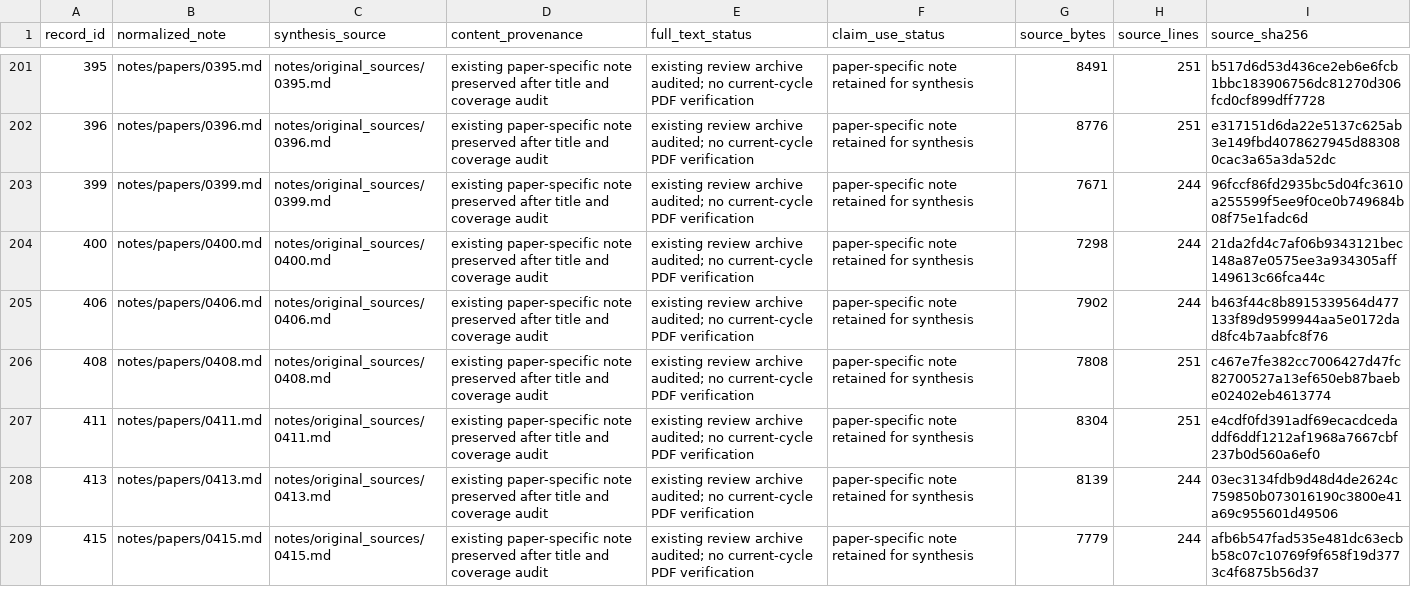
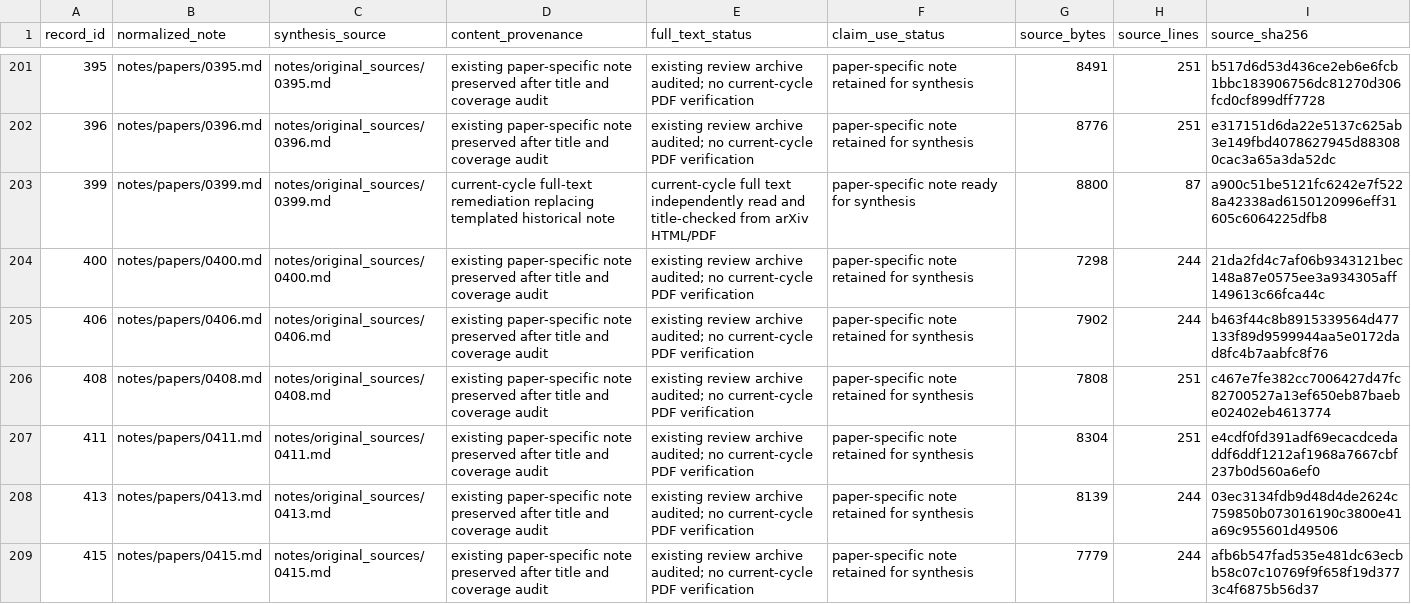
Before and after one commit to khayoubIsmail/llm-web-agents-survey-evidence, a CSV file: data/paper_synthesis_source_manifest.csv, drawn as a sheet; only a part is shown, gaps mark what is left out.

```diff
--- a/data/paper_synthesis_source_manifest.csv
+++ b/data/paper_synthesis_source_manifest.csv
@@ -202,3 +202,3 @@ record_id,normalized_note,synthesis_source,content_provenance,full_text_status,c
 396,notes/papers/0396.md,notes/original_sources/0396.md,existing paper-specific note preserved after title and coverage audit,existing review archive audited; no current-cycle PDF verification,paper-specific note retained for synthesis,8776,251,e317151d6da22e5137c625ab3e149fbd4078627945d883080cac3a65a3da52dc
-399,notes/papers/0399.md,notes/original_sources/0399.md,existing paper-specific note preserved after title and coverage audit,existing review archive audited; no current-cycle PDF verification,paper-specific note retained for synthesis,7671,244,96fccf86fd2935bc5d04fc3610a255599f5ee9f0ce0b749684b08f75e1fadc6d
+399,notes/papers/0399.md,notes/original_sources/0399.md,current-cycle full-text remediation replacing templated historical note,current-cycle full text independently read and title-checked from arXiv HTML/PDF,paper-specific note ready for synthesis,8800,87,a900c51be5121fc6242e7f5228a42338ad6150120996eff31605c6064225dfb8
 400,notes/papers/0400.md,notes/original_sources/0400.md,existing paper-specific note preserved after title and coverage audit,existing review archive audited; no current-cycle PDF verification,paper-specific note retained for synthesis,7298,244,21da2fd4c7af06b9343121bec148a87e0575ee3a934305aff149613c66fca44c
```
Also changed, not shown: 1 other file.
